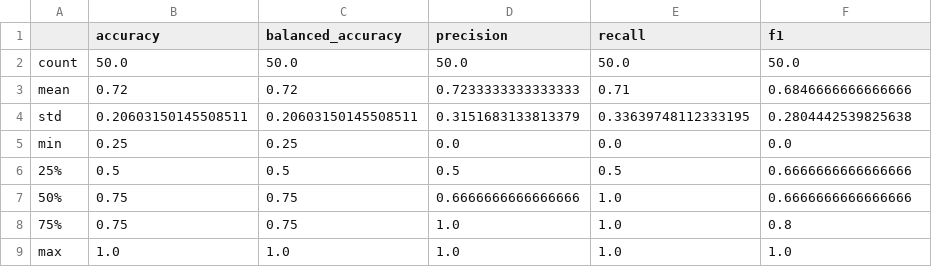
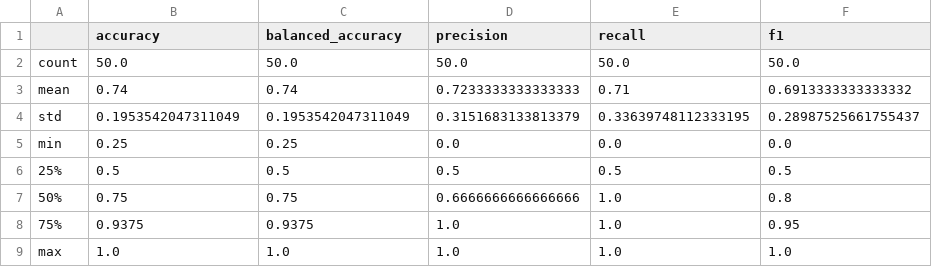
Before and after one commit to sanrutas/MLFQS_Assignment, a CSV file: results/lstm/metrics_summary.csv, drawn as a sheet.

```diff
--- a/results/lstm/metrics_summary.csv
+++ b/results/lstm/metrics_summary.csv
@@ -2,8 +2,8 @@
 count,50.0,50.0,50.0,50.0,50.0
-mean,0.72,0.72,0.7233333333333333,0.71,0.6846666666666666
-std,0.20603150145508511,0.20603150145508511,0.3151683133813379,0.33639748112333195,0.2804442539825638
+mean,0.74,0.74,0.7233333333333333,0.71,0.6913333333333332
+std,0.1953542047311049,0.1953542047311049,0.3151683133813379,0.33639748112333195,0.28987525661755437
 min,0.25,0.25,0.0,0.0,0.0
-25%,0.5,0.5,0.5,0.5,0.6666666666666666
-50%,0.75,0.75,0.6666666666666666,1.0,0.6666666666666666
-75%,0.75,0.75,1.0,1.0,0.8
+25%,0.5,0.5,0.5,0.5,0.5
+50%,0.75,0.75,0.6666666666666666,1.0,0.8
+75%,0.9375,0.9375,1.0,1.0,0.95
 max,1.0,1.0,1.0,1.0,1.0
```
Also changed, not shown: results/lstm/importance.csv, results/lstm/metrics.csv, 4 other files.
